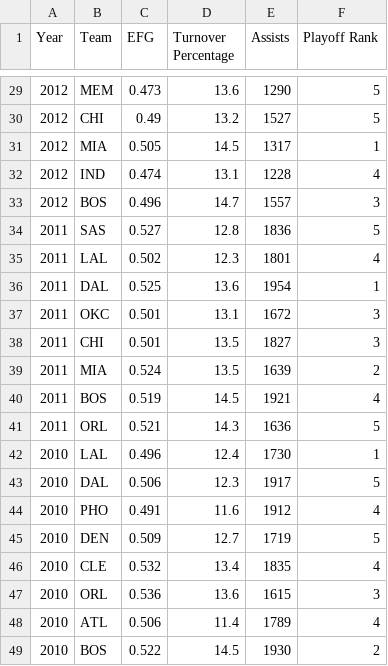
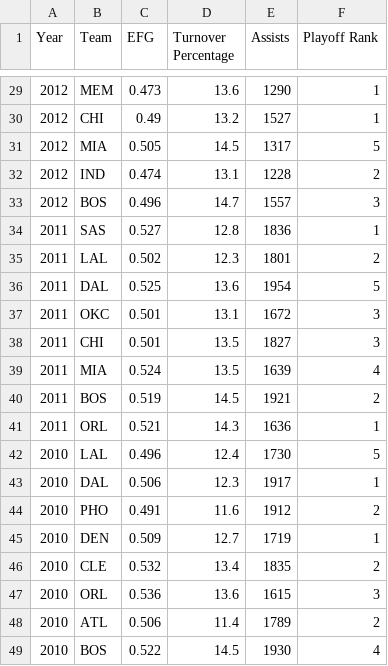
Before and after one commit to omarmjhd/cs-4460-InfoViz-Ballers, a CSV file: Results.csv, drawn as a sheet; only a part is shown, gaps mark what is left out; the diff covers the shown part only.

Commit message:
Updated results for new playoff scale, moved things around on index page, fixed issues with tooltip that were caused by Drew's push and adjusted how the team information tool works

```diff
--- a/Results.csv
+++ b/Results.csv
@@ -29,21 +29,21 @@ Year,Team,EFG,Turnover Percentage,Assists,Playoff Rank
-2012,MEM,0.473,13.6,1290,5
-2012,CHI,0.49,13.2,1527,5
-2012,MIA,0.505,14.5,1317,1
-2012,IND,0.474,13.1,1228,4
+2012,MEM,0.473,13.6,1290,1
+2012,CHI,0.49,13.2,1527,1
+2012,MIA,0.505,14.5,1317,5
+2012,IND,0.474,13.1,1228,2
 2012,BOS,0.496,14.7,1557,3
-2011,SAS,0.527,12.8,1836,5
-2011,LAL,0.502,12.3,1801,4
-2011,DAL,0.525,13.6,1954,1
+2011,SAS,0.527,12.8,1836,1
+2011,LAL,0.502,12.3,1801,2
+2011,DAL,0.525,13.6,1954,5
 2011,OKC,0.501,13.1,1672,3
 2011,CHI,0.501,13.5,1827,3
-2011,MIA,0.524,13.5,1639,2
-2011,BOS,0.519,14.5,1921,4
-2011,ORL,0.521,14.3,1636,5
-2010,LAL,0.496,12.4,1730,1
-2010,DAL,0.506,12.3,1917,5
-2010,PHO,0.491,11.6,1912,4
-2010,DEN,0.509,12.7,1719,5
-2010,CLE,0.532,13.4,1835,4
+2011,MIA,0.524,13.5,1639,4
+2011,BOS,0.519,14.5,1921,2
+2011,ORL,0.521,14.3,1636,1
+2010,LAL,0.496,12.4,1730,5
+2010,DAL,0.506,12.3,1917,1
+2010,PHO,0.491,11.6,1912,2
+2010,DEN,0.509,12.7,1719,1
+2010,CLE,0.532,13.4,1835,2
 2010,ORL,0.536,13.6,1615,3
-2010,ATL,0.506,11.4,1789,4
-2010,BOS,0.522,14.5,1930,2
+2010,ATL,0.506,11.4,1789,2
+2010,BOS,0.522,14.5,1930,4
```
Also changed, not shown: 22 edited cells elsewhere in this file, 2 other files.
